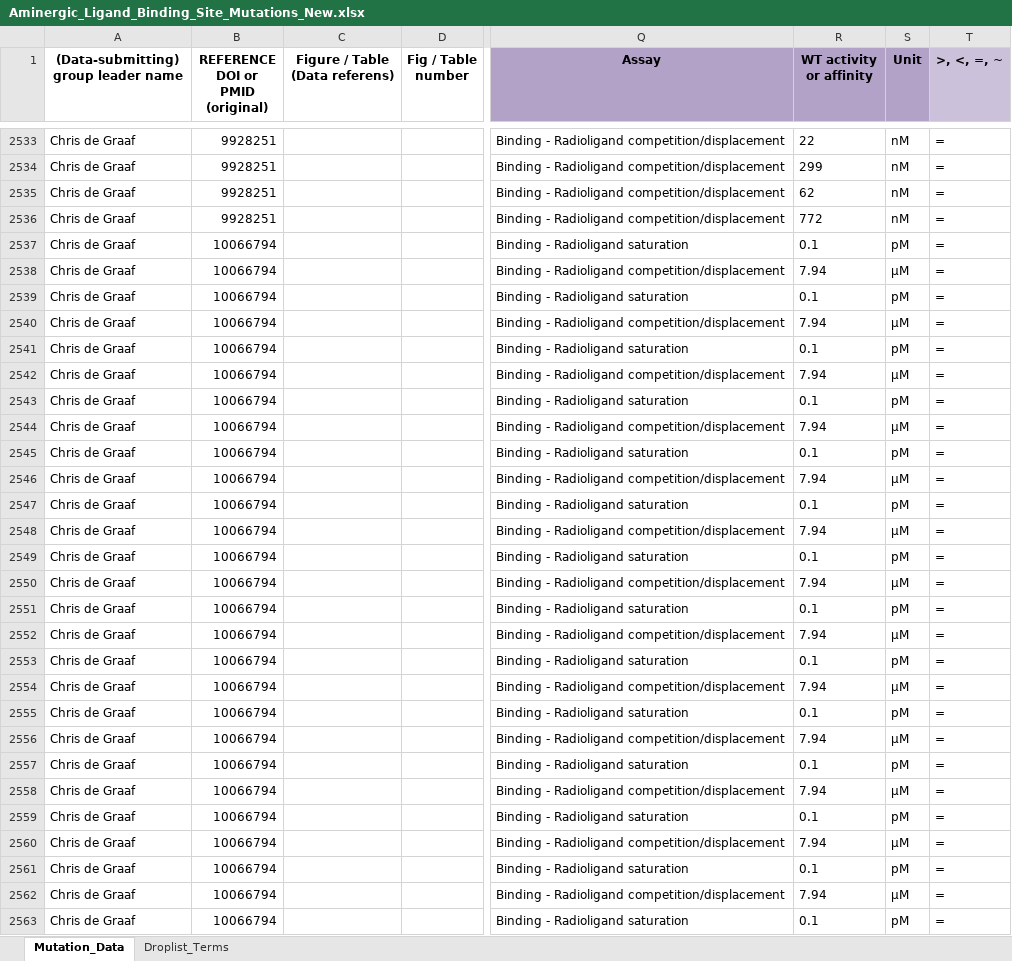
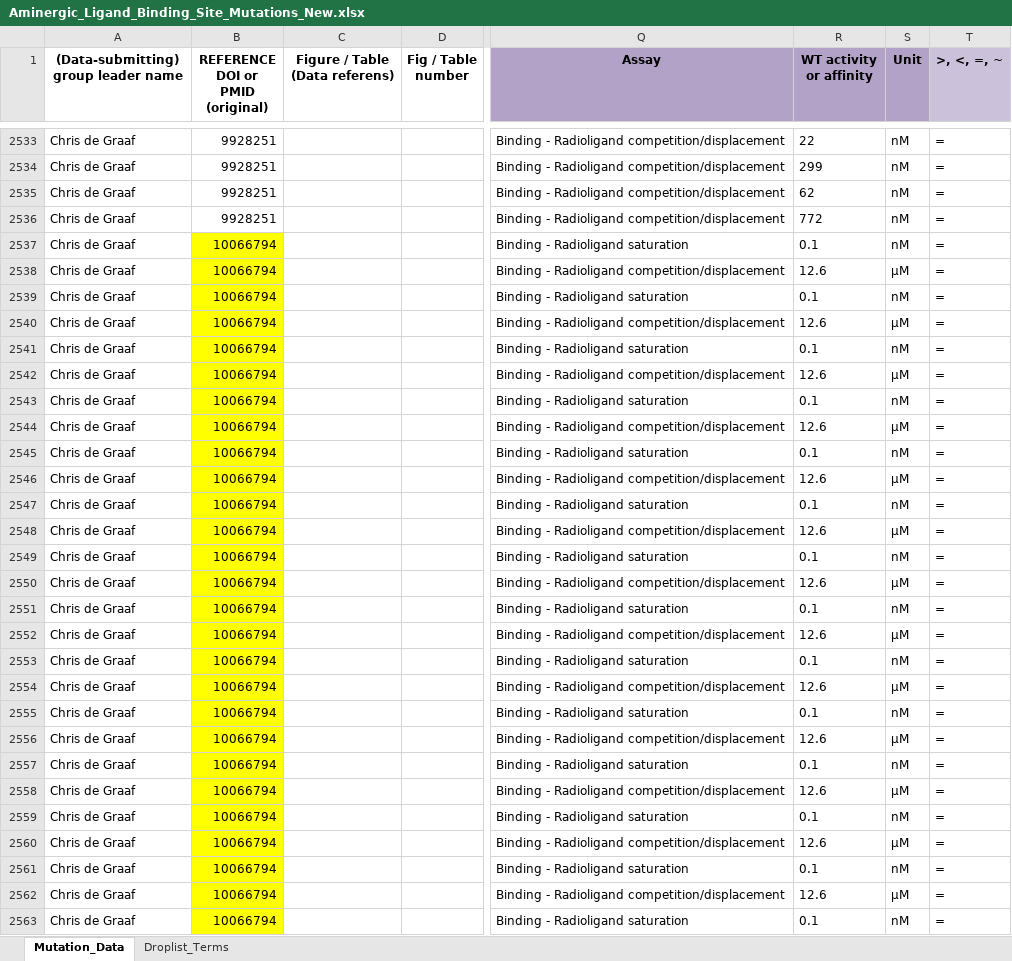
Before and after one commit to protwis/gpcrdb_data, an Excel workbook: mutant_data/Aminergic_Ligand_Binding_Site_Mutations_New.xlsx, sheet Mutation_Data, drawn as a sheet; only a part is shown, gaps mark what is left out; values as stored, in another font and other column widths than the file's, no borders; conditional formats not drawn; the diff covers the shown part only; the diff names each change by its address in the sheet, - before the commit and + after, or states it on an @@ line.

Commit message:
FIX: fixed errors PMID 10066794

```diff
--- a/mutant_data/Aminergic_Ligand_Binding_Site_Mutations_New.xlsx (sheet Mutation_Data)
+++ b/mutant_data/Aminergic_Ligand_Binding_Site_Mutations_New.xlsx (sheet Mutation_Data)
-B2537:B2563 fill: none
+B2537:B2563 fill: #FFFF00
-S2537 (Unit): pM
+S2537 (Unit): nM
-R2538 (WT activity or affinity): 7.94
+R2538 (WT activity or affinity): 12.6
-S2539 (Unit): pM
+S2539 (Unit): nM
-R2540 (WT activity or affinity): 7.94
+R2540 (WT activity or affinity): 12.6
-S2541 (Unit): pM
+S2541 (Unit): nM
-R2542 (WT activity or affinity): 7.94
+R2542 (WT activity or affinity): 12.6
-S2543 (Unit): pM
+S2543 (Unit): nM
-R2544 (WT activity or affinity): 7.94
+R2544 (WT activity or affinity): 12.6
-S2545 (Unit): pM
+S2545 (Unit): nM
-R2546 (WT activity or affinity): 7.94
+R2546 (WT activity or affinity): 12.6
-S2547 (Unit): pM
+S2547 (Unit): nM
-R2548 (WT activity or affinity): 7.94
+R2548 (WT activity or affinity): 12.6
-S2549 (Unit): pM
+S2549 (Unit): nM
-R2550 (WT activity or affinity): 7.94
+R2550 (WT activity or affinity): 12.6
-S2551 (Unit): pM
+S2551 (Unit): nM
-R2552 (WT activity or affinity): 7.94
+R2552 (WT activity or affinity): 12.6
-S2553 (Unit): pM
+S2553 (Unit): nM
-R2554 (WT activity or affinity): 7.94
+R2554 (WT activity or affinity): 12.6
-S2555 (Unit): pM
+S2555 (Unit): nM
-R2556 (WT activity or affinity): 7.94
+R2556 (WT activity or affinity): 12.6
-S2557 (Unit): pM
+S2557 (Unit): nM
-R2558 (WT activity or affinity): 7.94
+R2558 (WT activity or affinity): 12.6
-S2559 (Unit): pM
+S2559 (Unit): nM
-R2560 (WT activity or affinity): 7.94
+R2560 (WT activity or affinity): 12.6
-S2561 (Unit): pM
+S2561 (Unit): nM
-R2562 (WT activity or affinity): 7.94
+R2562 (WT activity or affinity): 12.6
-S2563 (Unit): pM
+S2563 (Unit): nM
```
Also changed, not shown: 6 added rows, 17 edited cells and cell formats elsewhere in this sheet.
